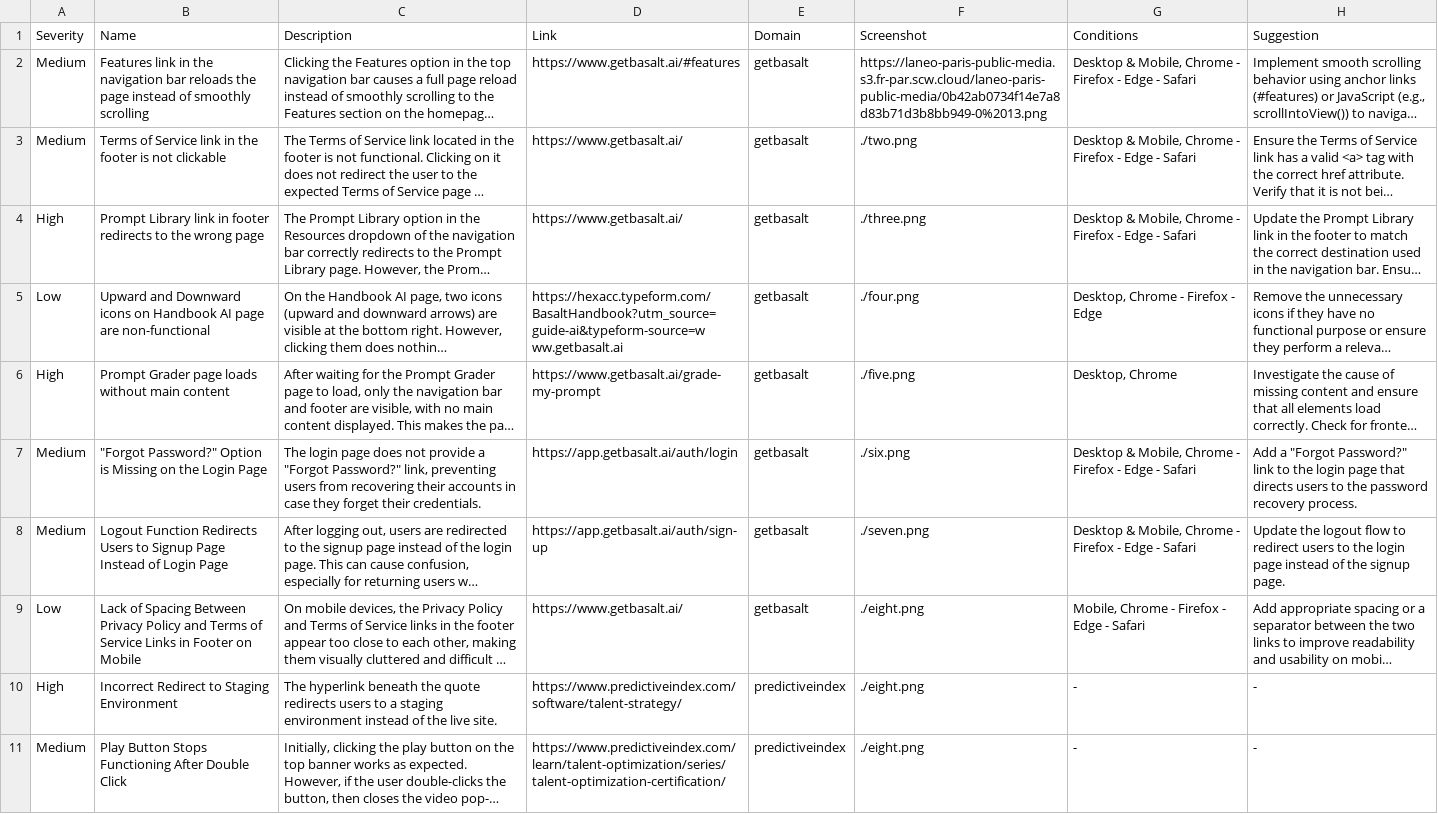
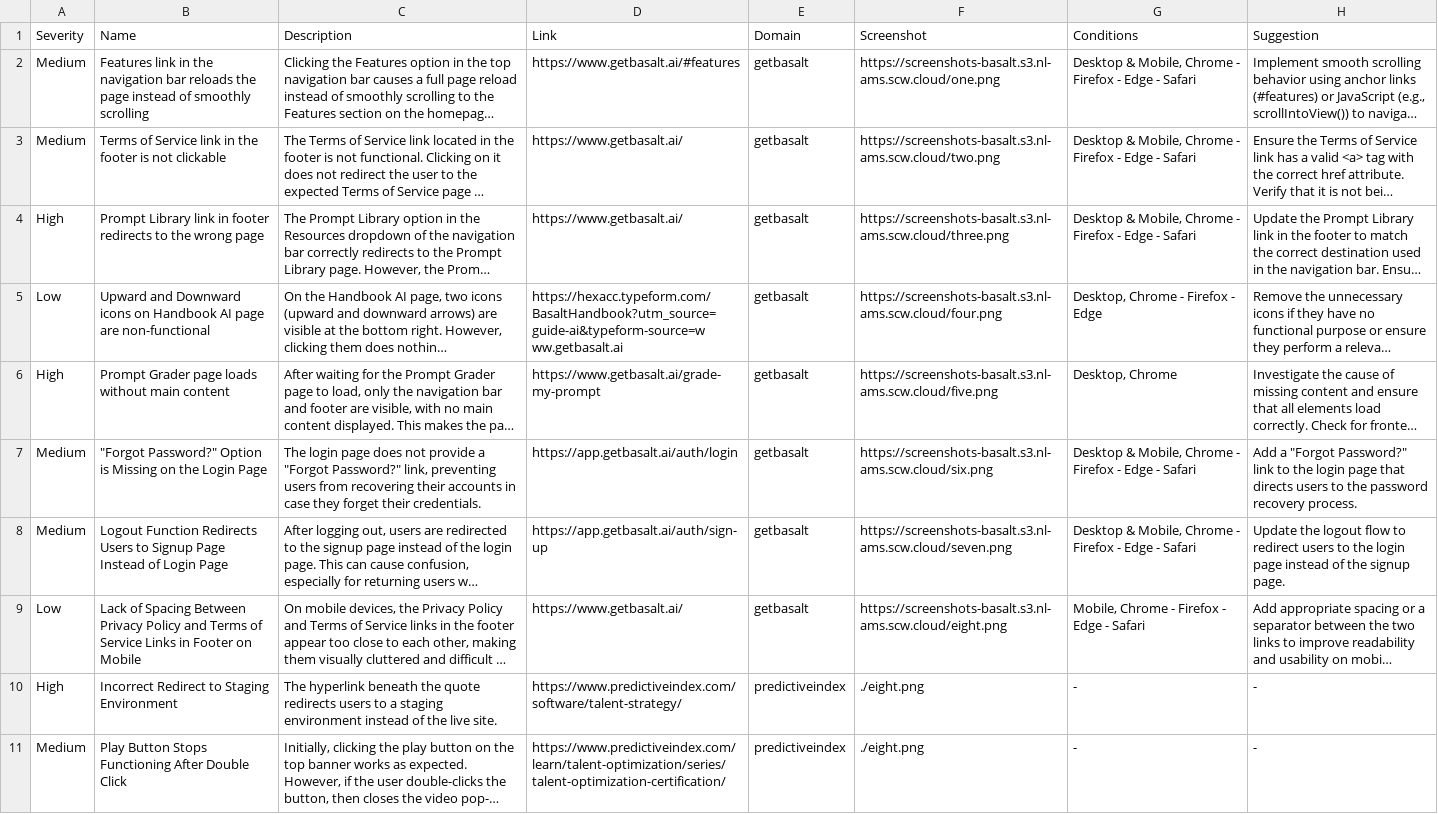
Before and after one commit to SolightAI/monorepo, a CSV file: landing/public/data.csv, drawn as a sheet; only a part is shown; long unchanged cells end in …; the diff names each change by its address in the sheet, - before the commit and + after, or states it on an @@ line.

Commit message:
moredata

```diff
--- a/landing/public/data.csv
+++ b/landing/public/data.csv
-F2 (Screenshot): https://laneo-paris-public-media.s3.fr-par.scw.cloud/laneo-paris-public-media/0b42ab0734f14e7a8d83b71d3b8bb949-0%2013.png
+F2 (Screenshot): https://screenshots-basalt.s3.nl-ams.scw.cloud/one.png
-F3 (Screenshot): ./two.png
+F3 (Screenshot): https://screenshots-basalt.s3.nl-ams.scw.cloud/two.png
-F4 (Screenshot): ./three.png
+F4 (Screenshot): https://screenshots-basalt.s3.nl-ams.scw.cloud/three.png
-F5 (Screenshot): ./four.png
+F5 (Screenshot): https://screenshots-basalt.s3.nl-ams.scw.cloud/four.png
-F6 (Screenshot): ./five.png
+F6 (Screenshot): https://screenshots-basalt.s3.nl-ams.scw.cloud/five.png
-F7 (Screenshot): ./six.png
+F7 (Screenshot): https://screenshots-basalt.s3.nl-ams.scw.cloud/six.png
-F8 (Screenshot): ./seven.png
+F8 (Screenshot): https://screenshots-basalt.s3.nl-ams.scw.cloud/seven.png
-F9 (Screenshot): ./eight.png
+F9 (Screenshot): https://screenshots-basalt.s3.nl-ams.scw.cloud/eight.png
```
